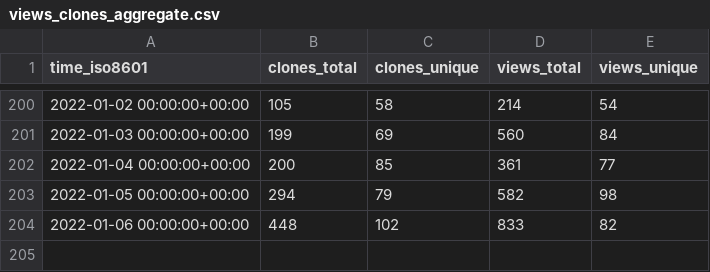
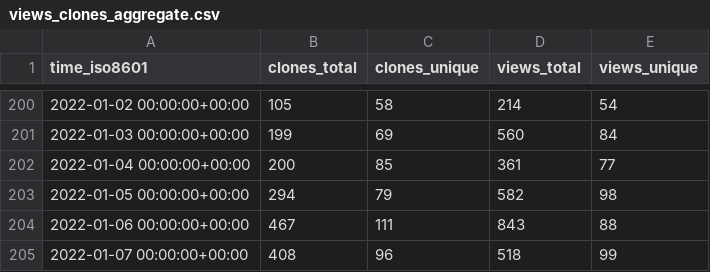
Before and after one commit to MahKC/tendermint, a CSV file: tendermint/starport/ghrs-data/views_clones_aggregate.csv, drawn as a sheet; only a part is shown, gaps mark what is left out.

```diff
--- a/tendermint/starport/ghrs-data/views_clones_aggregate.csv
+++ b/tendermint/starport/ghrs-data/views_clones_aggregate.csv
@@ -203,2 +203,3 @@ time_iso8601,clones_total,clones_unique,views_total,views_unique
 2022-01-05 00:00:00+00:00,294,79,582,98
-2022-01-06 00:00:00+00:00,448,102,833,82
+2022-01-06 00:00:00+00:00,467,111,843,88
+2022-01-07 00:00:00+00:00,408,96,518,99
```
Also changed, not shown: 1 other file.
